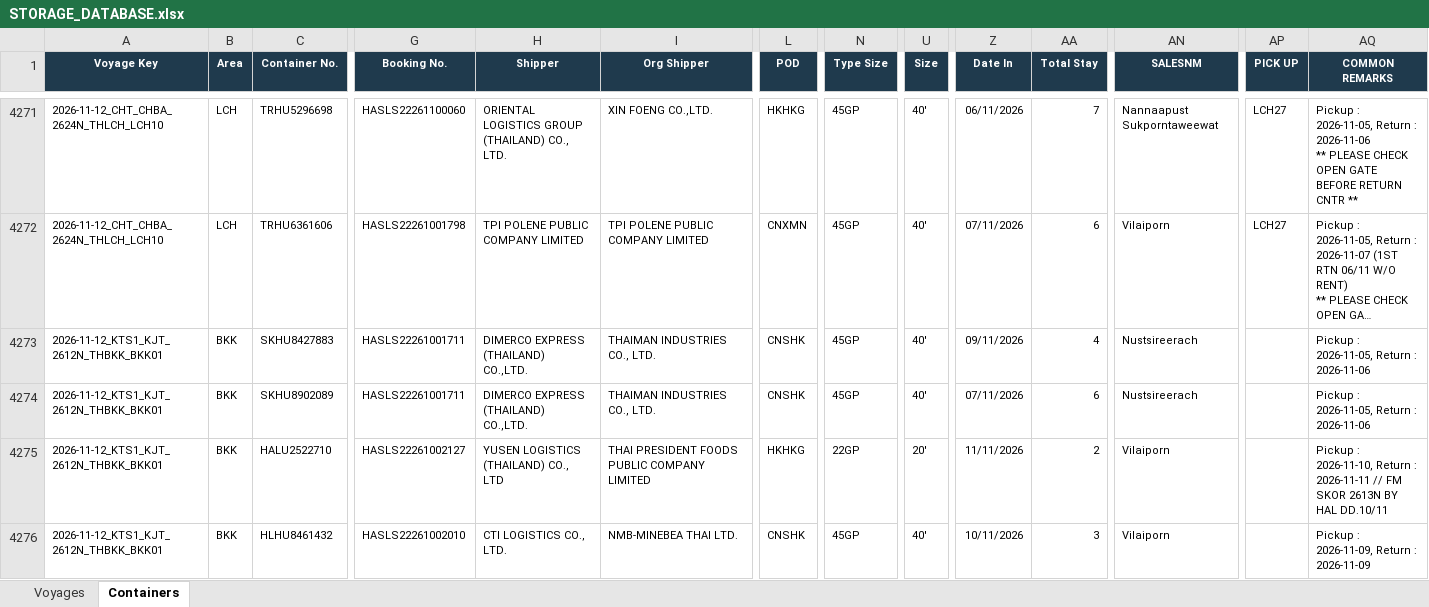
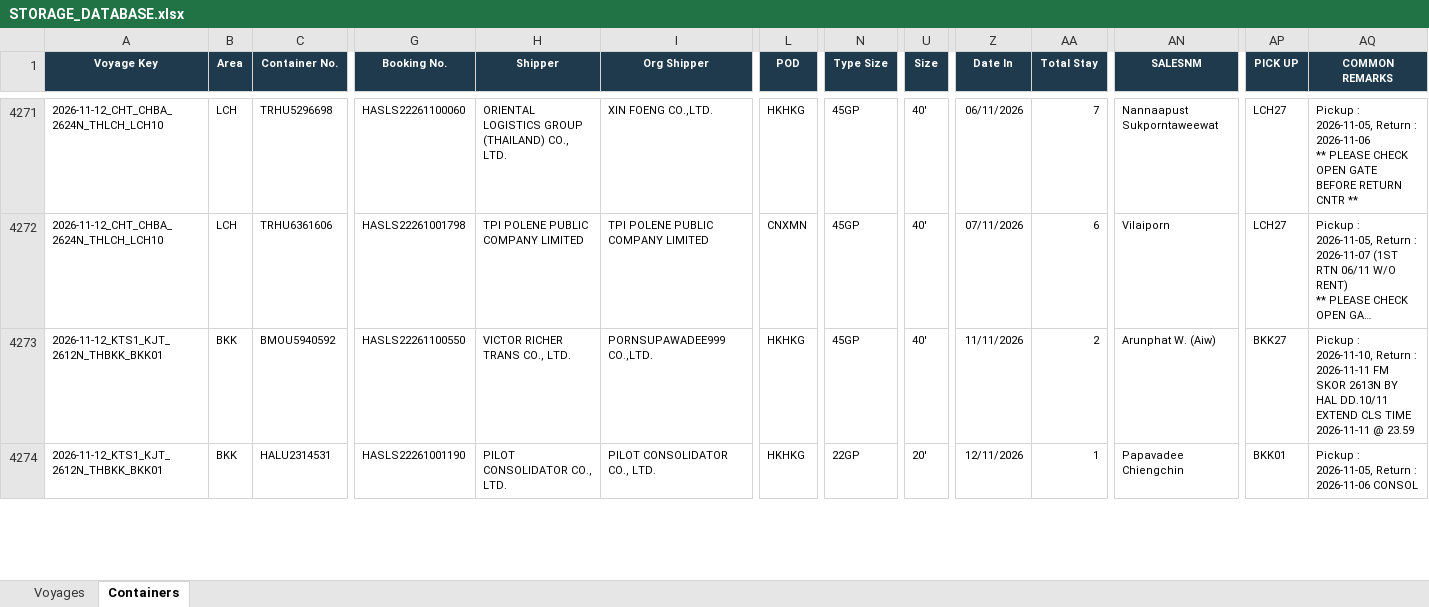
Before and after one commit to sirichai1265/hal-storage-calculator, an Excel workbook: DATABASE/STORAGE_DATABASE.xlsx, sheet Containers, drawn as a sheet; only a part is shown, gaps mark what is left out; long unchanged cells end in …; values as stored, in another font and other column widths than the file's, no borders; removed rows and columns are numbered as before the commit, all else as after; rows hold the shown columns only; ↵ is a line break in a cell; the diff covers the shown part only; the diff names each change by its address in the sheet, - before the commit and + after, or states it on an @@ line.

```diff
--- a/DATABASE/STORAGE_DATABASE.xlsx (sheet Containers)
+++ b/DATABASE/STORAGE_DATABASE.xlsx (sheet Containers)
-row 4273: 2026-11-12_KTS1_KJT_2612N_THBKK_BKK01 | BKK | SKHU8427883 | HASLS22261001711 | DIMERCO EXPRESS (THAILAND) CO.,LTD. | THAIMAN INDUSTRIES CO., LTD. | CNSHK | 45GP | 40' | 09/11/2026 | 4 | Nustsireerach |  | Pickup : 2026-11-05, Return : 2026-11-06
-row 4274: 2026-11-12_KTS1_KJT_2612N_THBKK_BKK01 | BKK | SKHU8902089 | HASLS22261001711 | DIMERCO EXPRESS (THAILAND) CO.,LTD. | THAIMAN INDUSTRIES CO., LTD. | CNSHK | 45GP | 40' | 07/11/2026 | 6 | Nustsireerach |  | Pickup : 2026-11-05, Return : 2026-11-06
-C4273 (Container No.): HALU2522710
+C4273 (Container No.): BMOU5940592
-G4273 (Booking No.): HASLS22261002127
+G4273 (Booking No.): HASLS22261100550
-H4273 (Shipper): YUSEN LOGISTICS (THAILAND) CO., LTD
+H4273 (Shipper): VICTOR RICHER TRANS CO., LTD.
-I4273 (Org Shipper): THAI PRESIDENT FOODS PUBLIC COMPANY LIMITED
+I4273 (Org Shipper): PORNSUPAWADEE999 CO.,LTD.
-N4273 (Type Size): 22GP
+N4273 (Type Size): 45GP
-U4273 (Size): 20'
+U4273 (Size): 40'
-AN4273 (SALESNM): Vilaiporn
+AN4273 (SALESNM): Arunphat W. (Aiw)
-AP4273 (PICK UP): (empty)
+AP4273 (PICK UP): BKK27
-AQ4273 (COMMON REMARKS): …: 2026-11-11 // FM SKOR 2613N BY HAL DD.10/11
+AQ4273 (COMMON REMARKS): …: 2026-11-11 FM SKOR 2613N BY HAL DD.10/11 ↵ EXTEND CLS TIME 2026-11-11 @ 23.59
-C4274 (Container No.): HLHU8461432
+C4274 (Container No.): HALU2314531
-G4274 (Booking No.): HASLS22261002010
+G4274 (Booking No.): HASLS22261001190
-H4274 (Shipper): CTI LOGISTICS CO., LTD.
+H4274 (Shipper): PILOT CONSOLIDATOR CO., LTD.
-I4274 (Org Shipper): NMB-MINEBEA THAI LTD.
+I4274 (Org Shipper): PILOT CONSOLIDATOR CO., LTD.
-L4274 (POD): CNSHK
+L4274 (POD): HKHKG
-N4274 (Type Size): 45GP
+N4274 (Type Size): 22GP
-U4274 (Size): 40'
+U4274 (Size): 20'
-Z4274 (Date In): 10/11/2026
+Z4274 (Date In): 12/11/2026
-AA4274 (Total Stay): 3
+AA4274 (Total Stay): 1
-AN4274 (SALESNM): Vilaiporn
+AN4274 (SALESNM): Papavadee Chiengchin
-AP4274 (PICK UP): (empty)
+AP4274 (PICK UP): BKK01
-AQ4274 (COMMON REMARKS): Pickup : 2026-11-09, Return : 2026-11-09
+AQ4274 (COMMON REMARKS): Pickup : 2026-11-05, Return : 2026-11-06 CONSOL
```
Also changed, not shown: 18 added rows, 16 removed rows, 209 edited cells and cell formats elsewhere in this sheet, sheet Voyages, VOYAGES/2026-11-12_KTS1_KJT_2612N_THBKK_BKK01/2026-11-12_KTS1_KJT_2612N_THBKK_BKK01.xlsx, VOYAGES/2026-11-12_KTS1_KJT_2612N_THBKK_BKK01/2026-11-12_KTS1_KJT_2612N_THBKK_BKK01_TEMPLATE.xlsx, 4 other files.
